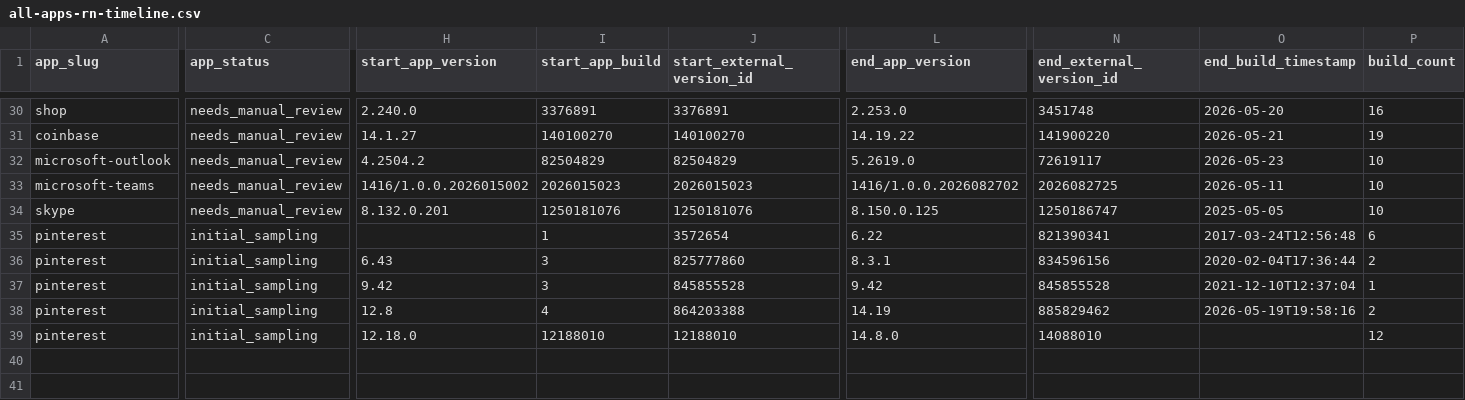
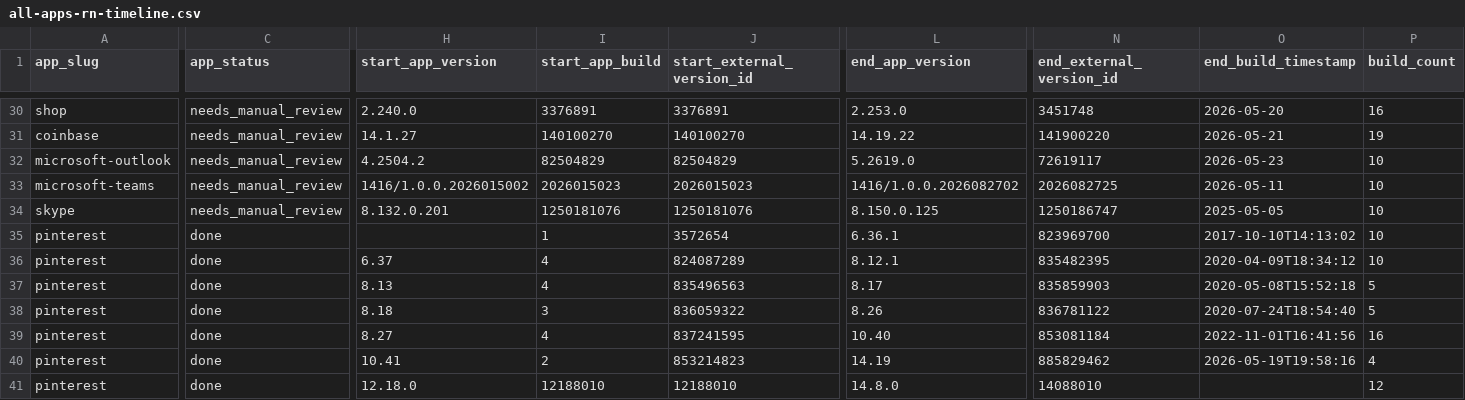
Before and after one commit to wowlocal/rn, a CSV file: reports/all-apps-rn-timeline.csv, drawn as a sheet; only a part is shown, gaps mark what is left out; addresses are those after the commit; rows hold the shown columns only; the diff covers the shown part only; the diff names each change by its address in the sheet, - before the commit and + after, or states it on an @@ line.

```diff
--- a/reports/all-apps-rn-timeline.csv
+++ b/reports/all-apps-rn-timeline.csv
-C35:C37 (app_status): initial_sampling
+C35:C37 (app_status): done
-L35 (end_app_version): 6.22
+L35 (end_app_version): 6.36.1
-N35 (end_external_version_id): 821390341
+N35 (end_external_version_id): 823969700
-O35 (end_build_timestamp): 2017-03-24T12:56:48
+O35 (end_build_timestamp): 2017-10-10T14:13:02
-P35 (build_count): 6
+P35 (build_count): 10
-H36 (start_app_version): 6.43
+H36 (start_app_version): 6.37
-I36:I37 (start_app_build): 3
+I36:I37 (start_app_build): 4
-J36 (start_external_version_id): 825777860
+J36 (start_external_version_id): 824087289
-L36 (end_app_version): 8.3.1
+L36 (end_app_version): 8.12.1
-N36 (end_external_version_id): 834596156
+N36 (end_external_version_id): 835482395
-O36 (end_build_timestamp): 2020-02-04T17:36:44
+O36 (end_build_timestamp): 2020-04-09T18:34:12
-P36 (build_count): 2
+P36 (build_count): 10
-H37 (start_app_version): 9.42
+H37 (start_app_version): 8.13
-J37 (start_external_version_id): 845855528
+J37 (start_external_version_id): 835496563
-L37 (end_app_version): 9.42
+L37 (end_app_version): 8.17
-N37 (end_external_version_id): 845855528
+N37 (end_external_version_id): 835859903
-O37 (end_build_timestamp): 2021-12-10T12:37:04
+O37 (end_build_timestamp): 2020-05-08T15:52:18
-P37 (build_count): 1
+P37 (build_count): 5
+row 38: pinterest | done | 8.18 | 3 | 836059322 | 8.26 | 836781122 | 2020-07-24T18:54:40 | 5
+row 39: pinterest | done | 8.27 | 4 | 837241595 | 10.40 | 853081184 | 2022-11-01T16:41:56 | 16
-C40:C41 (app_status): initial_sampling
+C40:C41 (app_status): done
-H40 (start_app_version): 12.8
+H40 (start_app_version): 10.41
-I40 (start_app_build): 4
+I40 (start_app_build): 2
-J40 (start_external_version_id): 864203388
+J40 (start_external_version_id): 853214823
-P40 (build_count): 2
+P40 (build_count): 4
```
Also changed, not shown: 6 edited cells elsewhere in this file, reports/all-apps-rn-transitions.csv, reports/pinterest/ranges.csv, 11 other files.
